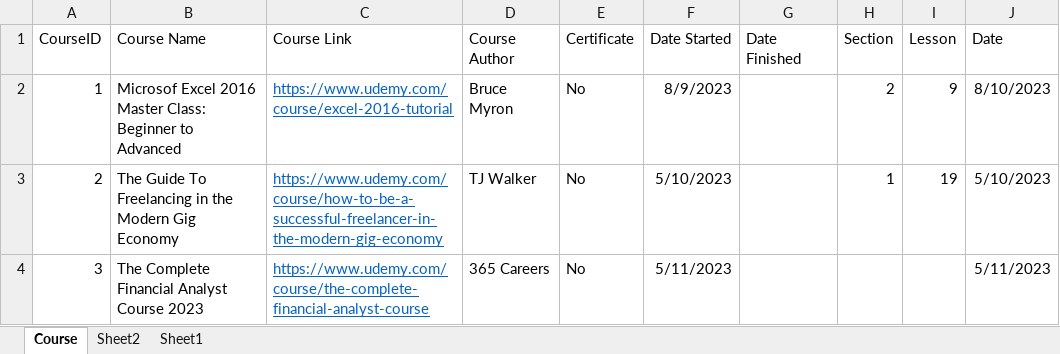
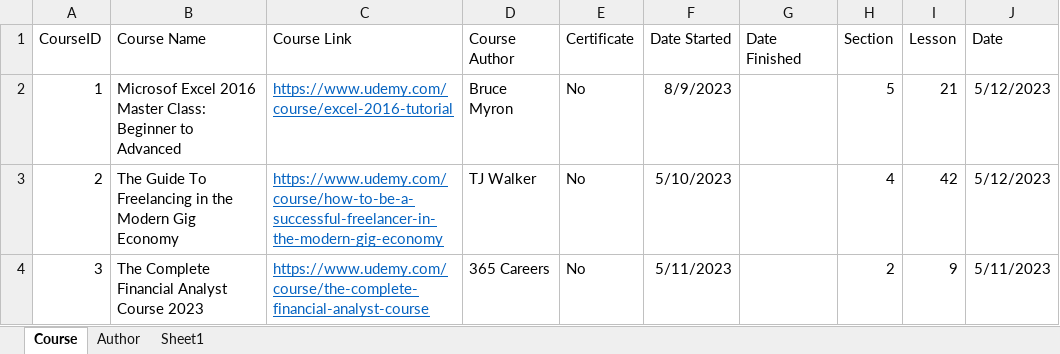
Before and after one commit to smittyvanilli/sv-courses, an Excel workbook: CourseList.xlsx, sheet Course, drawn as a sheet; values as stored, in another font and other column widths than the file's, no borders; the diff names each change by its address in the sheet, - before the commit and + after, or states it on an @@ line.

Commit message:
UPDATE sections and lessons in course list XLSX file

```diff
--- a/CourseList.xlsx (sheet Course)
+++ b/CourseList.xlsx (sheet Course)
-sheet tab: Sheet2
+sheet tab: Author
-H2 (Section): 2
+H2 (Section): 5
-I2 (Lesson): 9
+I2 (Lesson): 21
-J2 (Date): 8/10/2023
+J2 (Date): 5/12/2023
-H3 (Section): 1
+H3 (Section): 4
-I3 (Lesson): 19
+I3 (Lesson): 42
-J3 (Date): 5/10/2023
+J3 (Date): 5/12/2023
-H4 (Section): (empty)
+H4 (Section): 2
-I4 (Lesson): (empty)
+I4 (Lesson): 9
```
Also changed, not shown: sheet Author.
